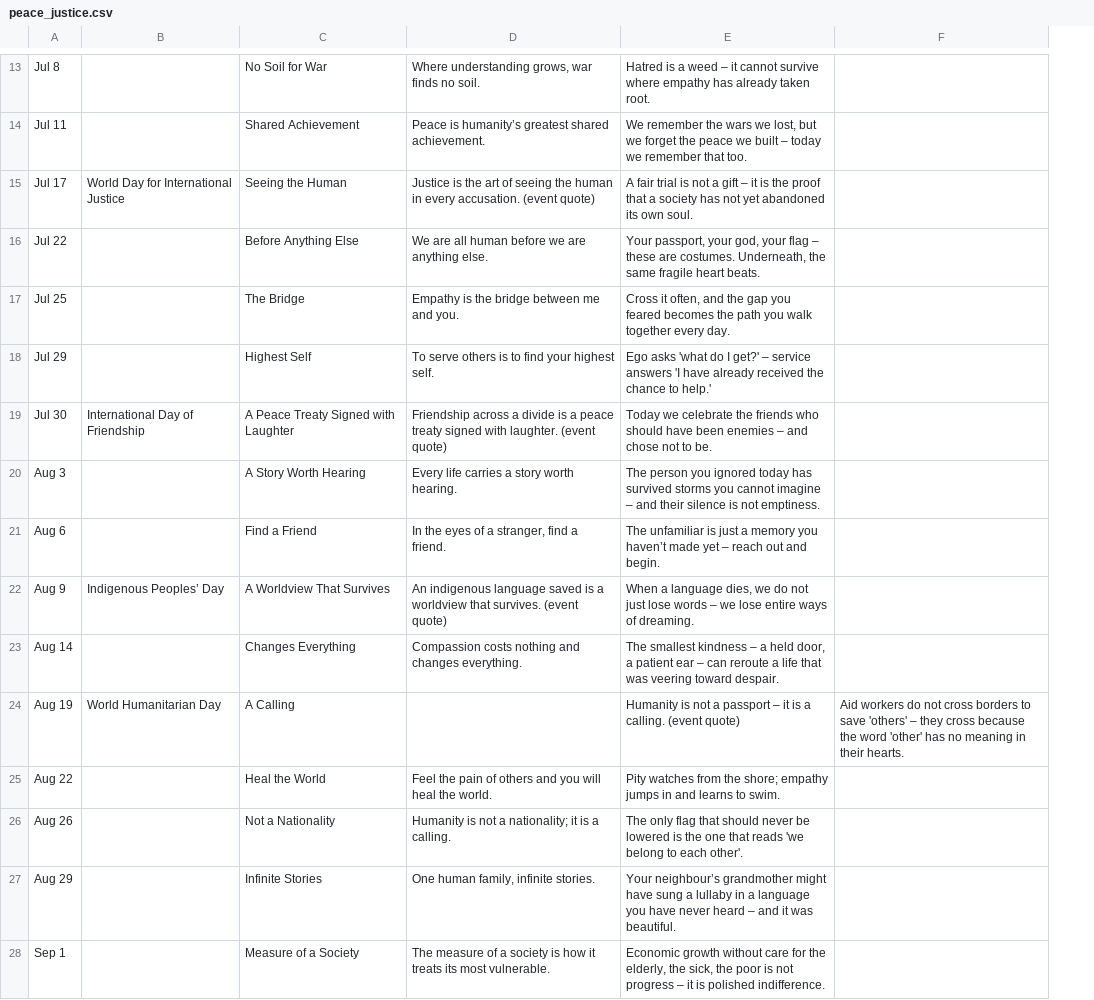
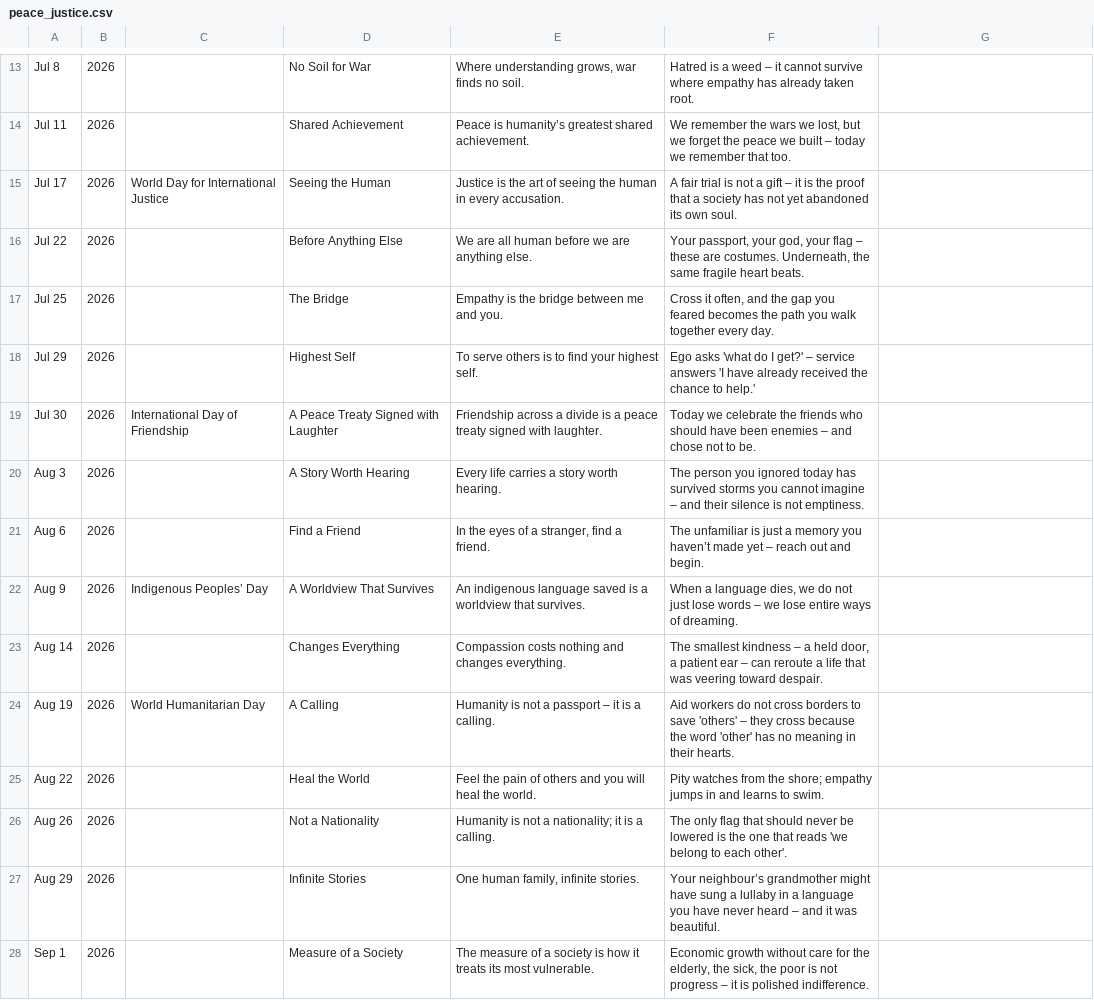
Before and after one commit to Jalte-Diye-Foundation/Cogentic, a CSV file: peace_justice.csv, drawn as a sheet; only a part is shown, gaps mark what is left out; addresses are those after the commit; the diff covers the shown part only; the diff names each change by its address in the sheet, - before the commit and + after, or states it on an @@ line.

```diff
--- a/peace_justice.csv
+++ b/peace_justice.csv
+column B, rows 13-28: all 2026
-E15: …every accusation. (event quote)
+E15: …every accusation.
-E19: …with laughter. (event quote)
+E19: …with laughter.
-E22: …that survives. (event quote)
+E22: …that survives.
-E24: (empty)
+E24: Humanity is not a passport – it is a calling.
-F24: Humanity is not a passport – it is a calling. (event quote)
+F24: Aid workers do not cross borders to save 'others' – they cross because the word 'other' has no meaning in their hearts.
-G24: Aid workers do not cross borders to save 'others' – they cross because the word 'other' has no meaning in their hearts.
+G24: (empty)
```
Also changed, not shown: 1 added row, 1 removed row and 15 edited cells elsewhere in this file.
